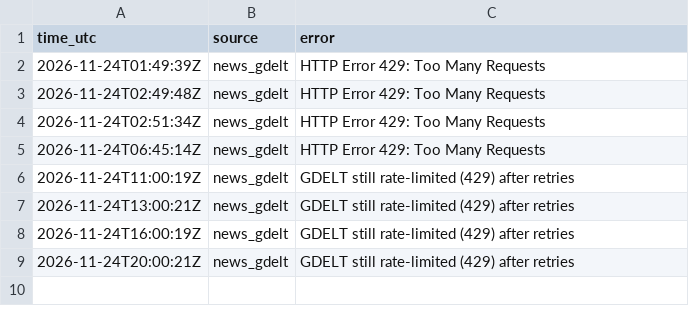
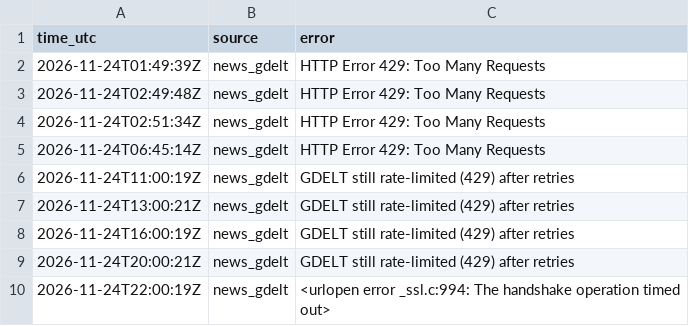
Before and after one commit to JonHagwood/crypto-data, a CSV file: data/errors.csv, drawn as a sheet.

```diff
--- a/data/errors.csv
+++ b/data/errors.csv
@@ -9 +9,2 @@ time_utc,source,error
 2026-11-24T20:00:21Z,news_gdelt,GDELT still rate-limited (429) after retries
+2026-11-24T22:00:19Z,news_gdelt,<urlopen error _ssl.c:994: The handshake operation timed out>
```
Also changed, not shown: data/deribit_btc.csv, data/news.csv, 5 other files.
